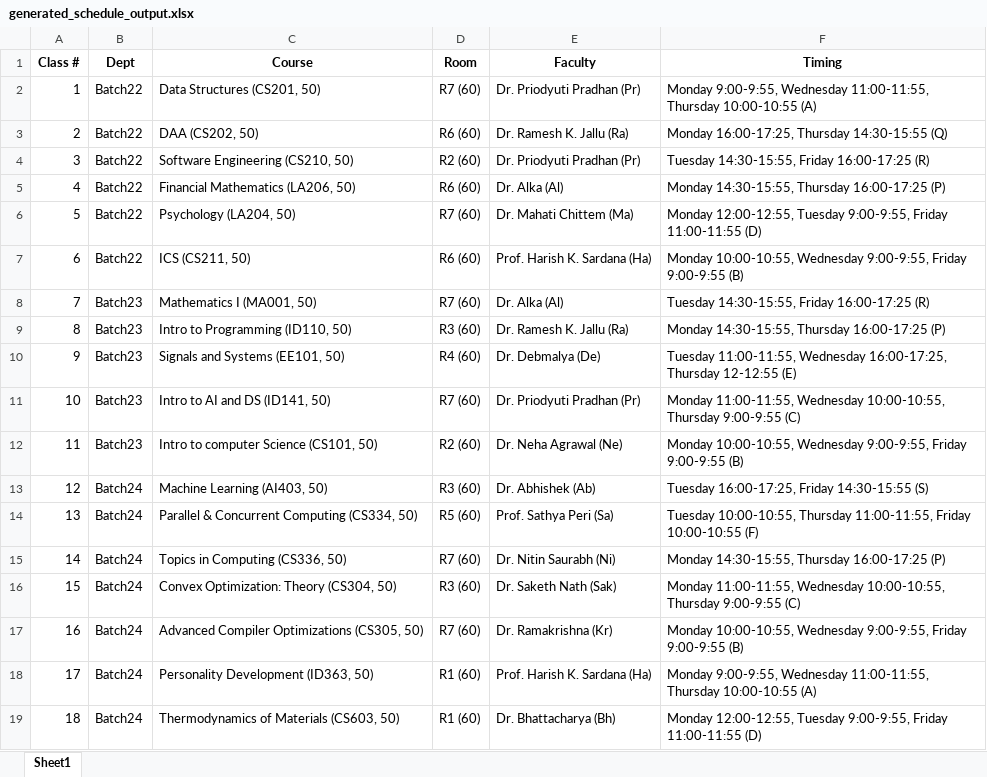
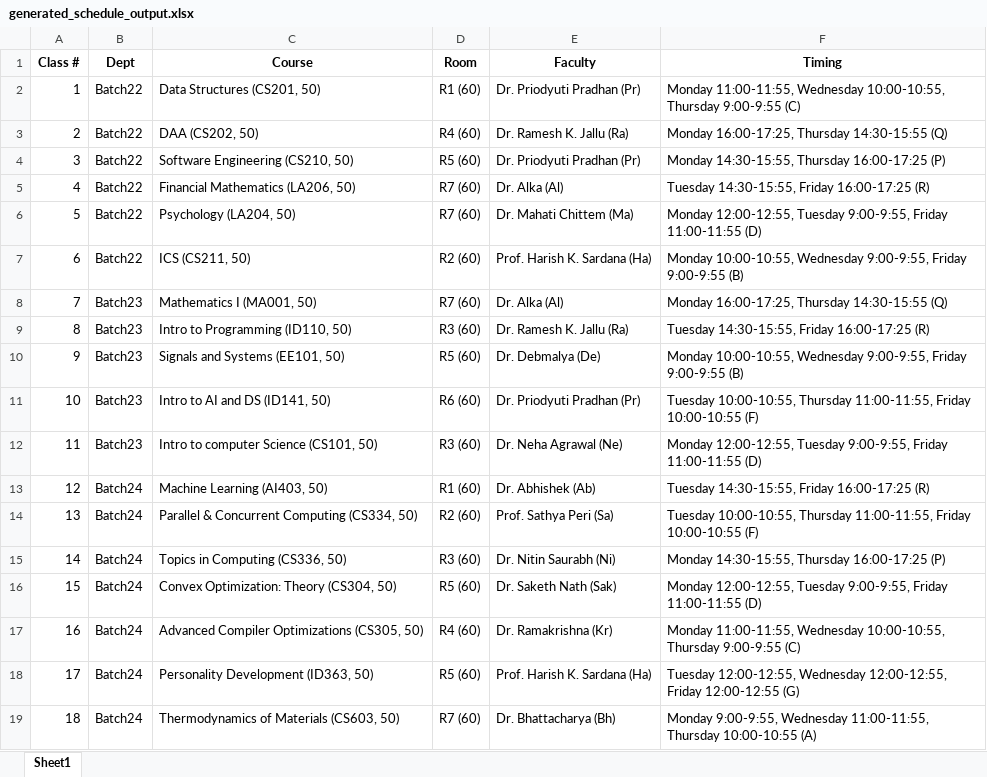
Before and after one commit to Manvendra9830/Time_Table_Generator, an Excel workbook: generated_schedule_output.xlsx, sheet Sheet1, drawn as a sheet; values as stored, in another font and other column widths than the file's, no borders; the diff names each change by its address in the sheet, - before the commit and + after, or states it on an @@ line.

```diff
--- a/generated_schedule_output.xlsx (sheet Sheet1)
+++ b/generated_schedule_output.xlsx (sheet Sheet1)
-D2 (Room): R7 (60)
+D2 (Room): R1 (60)
-F2 (Timing): Monday 9:00-9:55, Wednesday 11:00-11:55, Thursday 10:00-10:55 (A)
+F2 (Timing): Monday 11:00-11:55, Wednesday 10:00-10:55, Thursday 9:00-9:55 (C)
-D3 (Room): R6 (60)
+D3 (Room): R4 (60)
-D4 (Room): R2 (60)
+D4 (Room): R5 (60)
-F4 (Timing): Tuesday 14:30-15:55, Friday 16:00-17:25 (R)
+F4 (Timing): Monday 14:30-15:55, Thursday 16:00-17:25 (P)
-D5 (Room): R6 (60)
+D5 (Room): R7 (60)
-F5 (Timing): Monday 14:30-15:55, Thursday 16:00-17:25 (P)
+F5 (Timing): Tuesday 14:30-15:55, Friday 16:00-17:25 (R)
-D7 (Room): R6 (60)
+D7 (Room): R2 (60)
-F8 (Timing): Tuesday 14:30-15:55, Friday 16:00-17:25 (R)
+F8 (Timing): Monday 16:00-17:25, Thursday 14:30-15:55 (Q)
-F9 (Timing): Monday 14:30-15:55, Thursday 16:00-17:25 (P)
+F9 (Timing): Tuesday 14:30-15:55, Friday 16:00-17:25 (R)
-D10 (Room): R4 (60)
+D10 (Room): R5 (60)
-F10 (Timing): Tuesday 11:00-11:55, Wednesday 16:00-17:25, Thursday 12-12:55 (E)
+F10 (Timing): Monday 10:00-10:55, Wednesday 9:00-9:55, Friday 9:00-9:55 (B)
-D11 (Room): R7 (60)
+D11 (Room): R6 (60)
-F11 (Timing): Monday 11:00-11:55, Wednesday 10:00-10:55, Thursday 9:00-9:55 (C)
+F11 (Timing): Tuesday 10:00-10:55, Thursday 11:00-11:55, Friday 10:00-10:55 (F)
-D12 (Room): R2 (60)
+D12 (Room): R3 (60)
-F12 (Timing): Monday 10:00-10:55, Wednesday 9:00-9:55, Friday 9:00-9:55 (B)
+F12 (Timing): Monday 12:00-12:55, Tuesday 9:00-9:55, Friday 11:00-11:55 (D)
-D13 (Room): R3 (60)
+D13 (Room): R1 (60)
-F13 (Timing): Tuesday 16:00-17:25, Friday 14:30-15:55 (S)
+F13 (Timing): Tuesday 14:30-15:55, Friday 16:00-17:25 (R)
-D14 (Room): R5 (60)
+D14 (Room): R2 (60)
-D15 (Room): R7 (60)
+D15 (Room): R3 (60)
-D16 (Room): R3 (60)
+D16 (Room): R5 (60)
-F16 (Timing): Monday 11:00-11:55, Wednesday 10:00-10:55, Thursday 9:00-9:55 (C)
+F16 (Timing): Monday 12:00-12:55, Tuesday 9:00-9:55, Friday 11:00-11:55 (D)
-D17 (Room): R7 (60)
+D17 (Room): R4 (60)
-F17 (Timing): Monday 10:00-10:55, Wednesday 9:00-9:55, Friday 9:00-9:55 (B)
+F17 (Timing): Monday 11:00-11:55, Wednesday 10:00-10:55, Thursday 9:00-9:55 (C)
-D18 (Room): R1 (60)
+D18 (Room): R5 (60)
-F18 (Timing): Monday 9:00-9:55, Wednesday 11:00-11:55, Thursday 10:00-10:55 (A)
+F18 (Timing): Tuesday 12:00-12:55, Wednesday 12:00-12:55, Friday 12:00-12:55 (G)
-D19 (Room): R1 (60)
+D19 (Room): R7 (60)
-F19 (Timing): Monday 12:00-12:55, Tuesday 9:00-9:55, Friday 11:00-11:55 (D)
+F19 (Timing): Monday 9:00-9:55, Wednesday 11:00-11:55, Thursday 10:00-10:55 (A)
```
Also changed, not shown: 7 other files.
